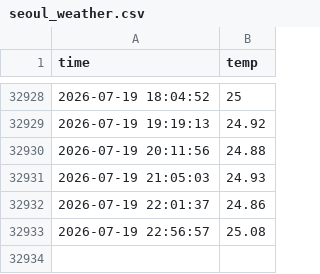
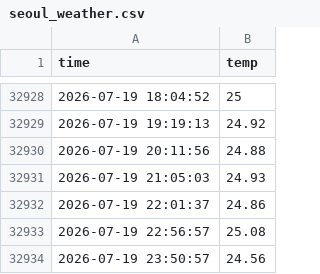
Before and after one commit to HeesikK/seoul_weather_5m, a CSV file: seoul_weather.csv, drawn as a sheet; only a part is shown, gaps mark what is left out; the diff names each change by its address in the sheet, - before the commit and + after, or states it on an @@ line.

```diff
--- a/seoul_weather.csv
+++ b/seoul_weather.csv
+row 32934: 2026-07-19 23:50:57 | 24.56
```
